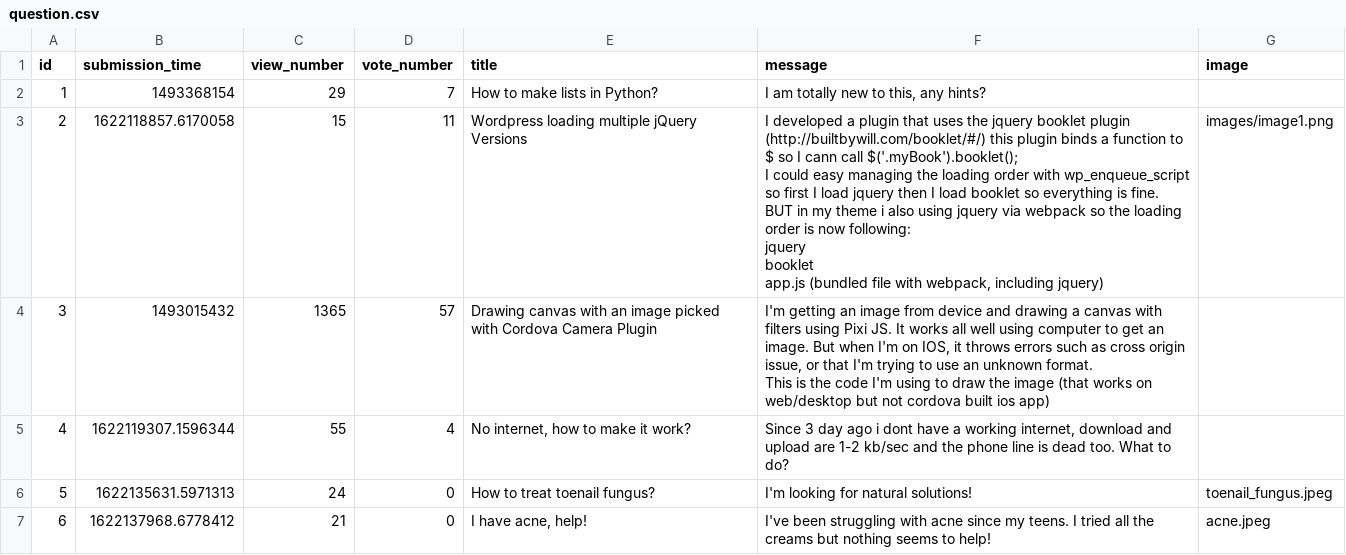
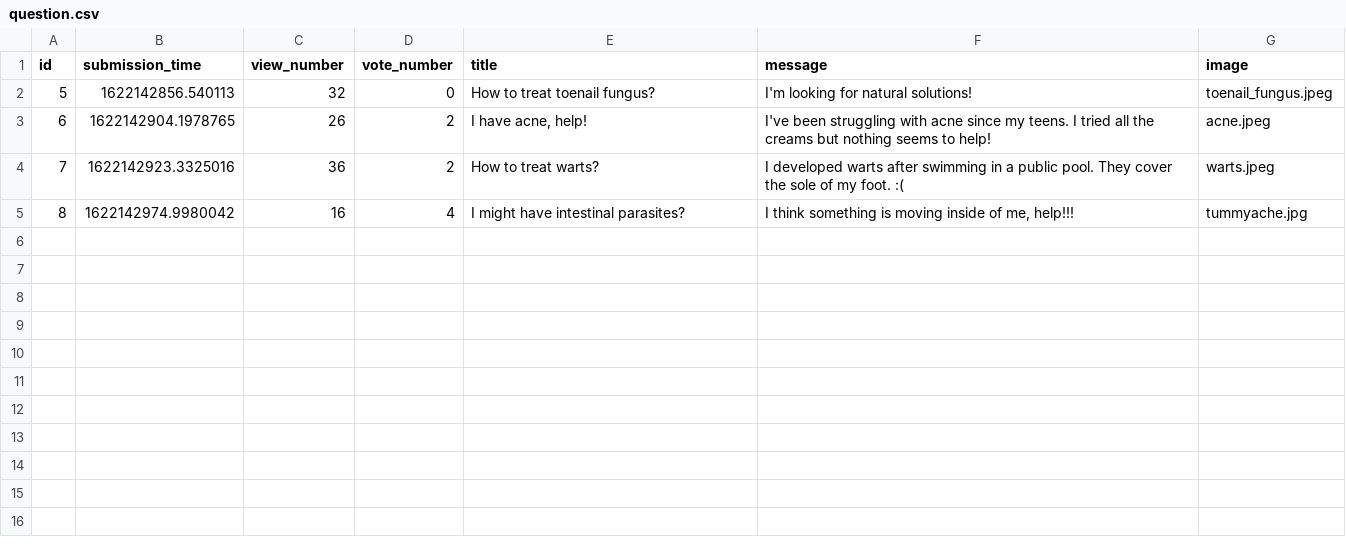
Before and after one commit to keresztenymarcell/webdoctor, a CSV file: sample_data/question.csv, drawn as a sheet.

Commit message:
Format page, simplify functions

```diff
--- a/sample_data/question.csv
+++ b/sample_data/question.csv
@@ -1,17 +1,5 @@
 id,submission_time,view_number,vote_number,title,message,image
-1,1493368154,29,7,How to make lists in Python?,"I am totally new to this, any hints?",
-2,1622118857.6170058,15,11,Wordpress loading multiple jQuery Versions,"I developed a plugin that uses the jquery booklet plugin (http://builtbywill.com/booklet/#/) this plugin binds a function to $ so I cann call $('.myBook').booklet();
-
-I could easy managing the loading order with wp_enqueue_script so first I load jquery then I load booklet so everything is fine.
-
-BUT in my theme i also using jquery via webpack so the loading order is now following:
-
-jquery
-booklet
-app.js (bundled file with webpack, including jquery)",images/image1.png
-3,1493015432,1365,57,Drawing canvas with an image picked with Cordova Camera Plugin,"I'm getting an image from device and drawing a canvas with filters using Pixi JS. It works all well using computer to get an image. But when I'm on IOS, it throws errors such as cross origin issue, or that I'm trying to use an unknown format.
-
-This is the code I'm using to draw the image (that works on web/desktop but not cordova built ios app)",
-4,1622119307.1596344,55,4,"No internet, how to make it work?","Since 3 day ago i dont have a working internet, download and upload are 1-2 kb/sec and the phone line is dead too. What to do?",
-5,1622135631.5971313,24,0,How to treat toenail fungus?,I'm looking for natural solutions!,toenail_fungus.jpeg
-6,1622137968.6778412,21,0,"I have acne, help!",I've been struggling with acne since my teens. I tried all the creams but nothing seems to help!,acne.jpeg
+5,1622142856.540113,32,0,How to treat toenail fungus?,I'm looking for natural solutions! ,toenail_fungus.jpeg
+6,1622142904.1978765,26,2,"I have acne, help!",I've been struggling with acne since my teens. I tried all the creams but nothing seems to help!,acne.jpeg
+7,1622142923.3325016,36,2,How to treat warts?,I developed warts after swimming in a public pool. They cover the sole of my foot. :(,warts.jpeg
+8,1622142974.9980042,16,4,I might have intestinal parasites?,"I think something is moving inside of me, help!!!",tummyache.jpg
```
Also changed, not shown: sample_data/answer.csv, 10 other files.
